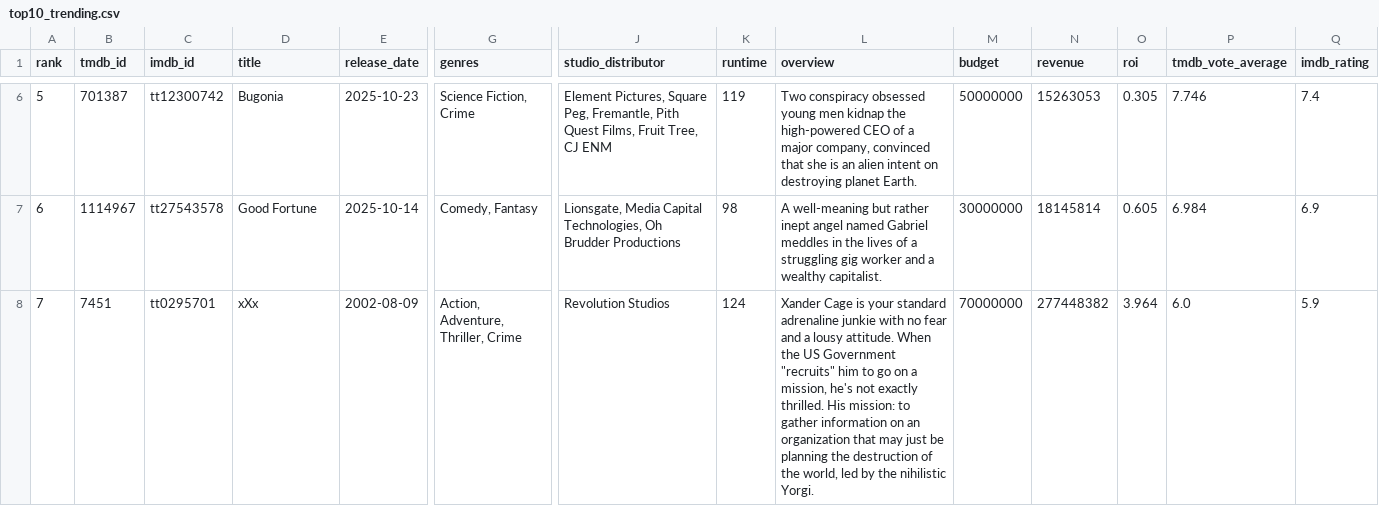
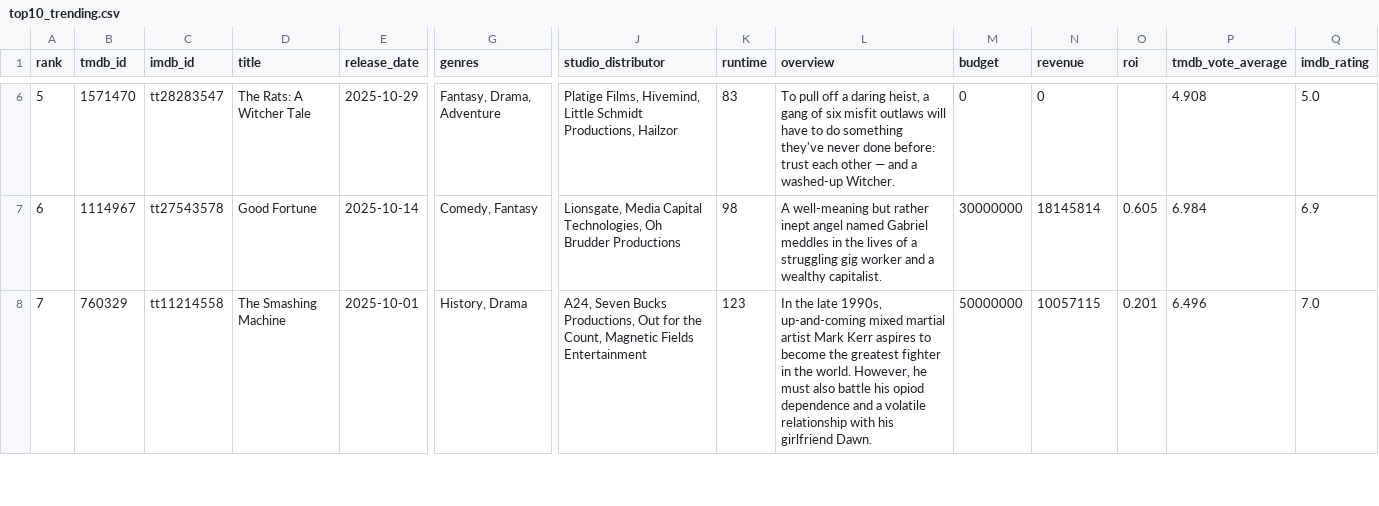
Before and after one commit to minhHuy-Truong/Movie, a CSV file: top10_trending.csv, drawn as a sheet; only a part is shown, gaps mark what is left out; the diff covers the shown part only; the diff names each change by its address in the sheet, - before the commit and + after, or states it on an @@ line.

```diff
--- a/top10_trending.csv
+++ b/top10_trending.csv
-B6 (tmdb_id): 701387
+B6 (tmdb_id): 1571470
-C6 (imdb_id): tt12300742
+C6 (imdb_id): tt28283547
-D6 (title): Bugonia
+D6 (title): The Rats: A Witcher Tale
-E6 (release_date): 2025-10-23
+E6 (release_date): 2025-10-29
-G6 (genres): Science Fiction, Crime
+G6 (genres): Fantasy, Drama, Adventure
-J6 (studio_distributor): Element Pictures, Square Peg, Fremantle, Pith Quest Films, Fruit Tree, CJ ENM
+J6 (studio_distributor): Platige Films, Hivemind, Little Schmidt Productions, Hailzor
-K6 (runtime): 119
+K6 (runtime): 83
-L6 (overview): Two conspiracy obsessed young men kidnap the high-powered CEO of a major company, convinced that she is an alien intent on destroying planet Earth.
+L6 (overview): To pull off a daring heist, a gang of six misfit outlaws will have to do something they've never done before: trust each other — and a washed-up Witcher.
-M6 (budget): 50000000
+M6 (budget): 0
-N6 (revenue): 15263053
+N6 (revenue): 0
-O6 (roi): 0.305
+O6 (roi): (empty)
-P6 (tmdb_vote_average): 7.746
+P6 (tmdb_vote_average): 4.908
-Q6 (imdb_rating): 7.4
+Q6 (imdb_rating): 5.0
-B8 (tmdb_id): 7451
+B8 (tmdb_id): 760329
-C8 (imdb_id): tt0295701
+C8 (imdb_id): tt11214558
-D8 (title): xXx
+D8 (title): The Smashing Machine
-E8 (release_date): 2002-08-09
+E8 (release_date): 2025-10-01
-G8 (genres): Action, Adventure, Thriller, Crime
+G8 (genres): History, Drama
-J8 (studio_distributor): Revolution Studios
+J8 (studio_distributor): A24, Seven Bucks Productions, Out for the Count, Magnetic Fields Entertainment
-K8 (runtime): 124
+K8 (runtime): 123
-L8 (overview): Xander Cage is your standard adrenaline junkie with no fear and a lousy attitude. When the US Government "recruits" him to go on a mission, he's not exactly thrilled. His mission: to gather information on an organization that may just be planning the destruction of the world, led by the nihilistic Yorgi.
+L8 (overview): In the late 1990s, up-and-coming mixed martial artist Mark Kerr aspires to become the greatest fighter in the world. However, he must also battle his opiod dependence and a volatile relationship with his girlfriend Dawn.
-M8 (budget): 70000000
+M8 (budget): 50000000
-N8 (revenue): 277448382
+N8 (revenue): 10057115
-O8 (roi): 3.964
+O8 (roi): 0.201
-P8 (tmdb_vote_average): 6.0
+P8 (tmdb_vote_average): 6.496
-Q8 (imdb_rating): 5.9
+Q8 (imdb_rating): 7.0
```
Also changed, not shown: 68 edited cells elsewhere in this file, 1 other file.
